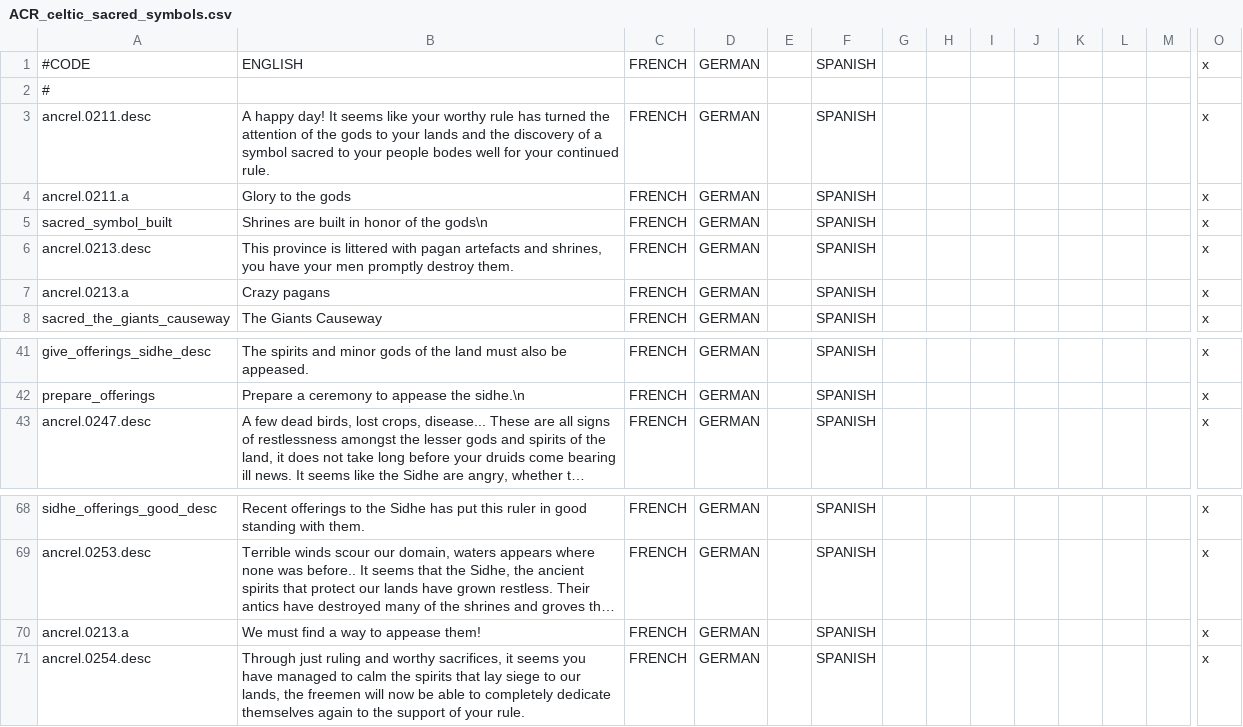
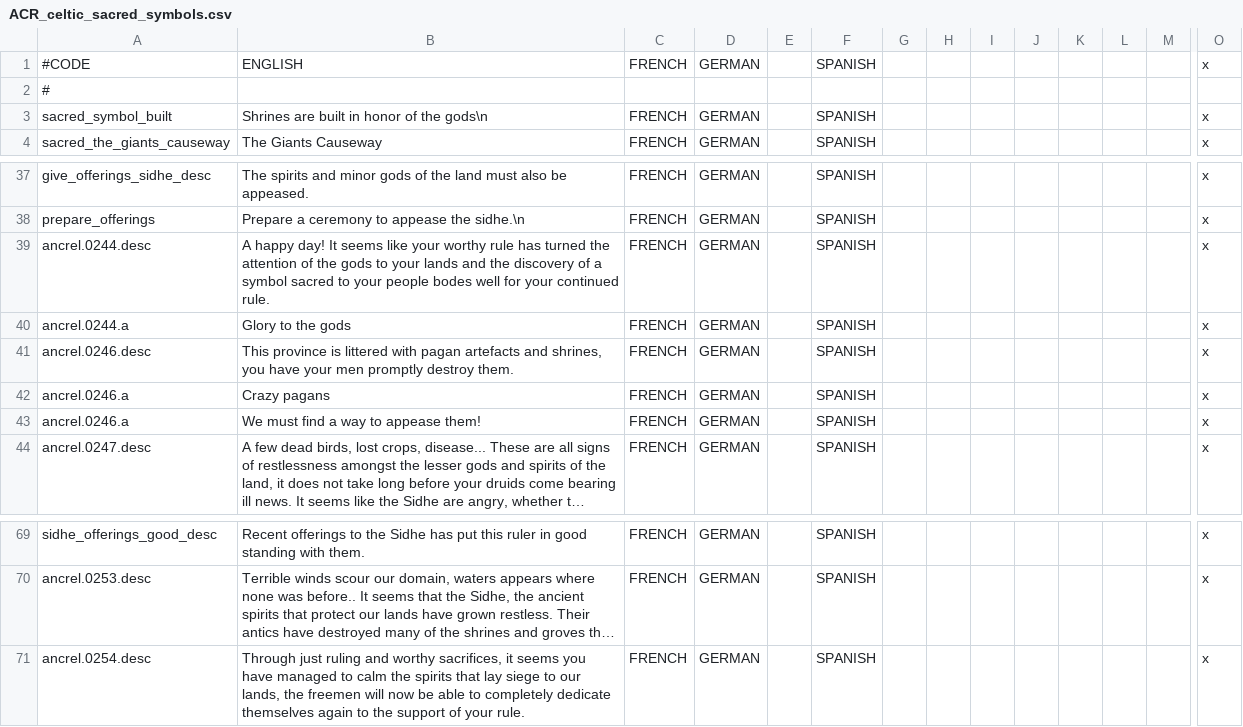
Before and after one commit to Superpat/ancientreligions, a CSV file: AncientReligions/localisation/ACR_celtic_sacred_symbols.csv, drawn as a sheet; only a part is shown, gaps mark what is left out; long unchanged cells end in …; removed rows and columns are numbered as before the commit, all else as after; rows hold the shown columns only; the diff names each change by its address in the sheet, - before the commit and + after, or states it on an @@ line.

Commit message:
fixes event id collision
three sacred symbols events have been given new ids to be adjacent to
the other 7 events from that chain

```diff
--- a/AncientReligions/localisation/ACR_celtic_sacred_symbols.csv
+++ b/AncientReligions/localisation/ACR_celtic_sacred_symbols.csv
-row 3: ancrel.0211.desc | A happy day! It seems like your worthy rule has turned the attention of the gods to your lands and the discovery of a symbol sacred to your people bodes well for your continued rule. | FRENCH | GERMAN |  | SPANISH |  |  |  |  |  |  |  | x
-row 4: ancrel.0211.a | Glory to the gods | FRENCH | GERMAN |  | SPANISH |  |  |  |  |  |  |  | x
-row 6: ancrel.0213.desc | This province is littered with pagan artefacts and shrines, you have your men promptly destroy them. | FRENCH | GERMAN |  | SPANISH |  |  |  |  |  |  |  | x
-row 7: ancrel.0213.a | Crazy pagans | FRENCH | GERMAN |  | SPANISH |  |  |  |  |  |  |  | x
+row 39: ancrel.0244.desc | A happy day! It seems like your worthy rule has turned the attention of the gods to your lands and the discovery of a symbol sacred to your people bodes well for your continued rule. | FRENCH | GERMAN |  | SPANISH |  |  |  |  |  |  |  | x
+row 40: ancrel.0244.a | Glory to the gods | FRENCH | GERMAN |  | SPANISH |  |  |  |  |  |  |  | x
+row 41: ancrel.0246.desc | This province is littered with pagan artefacts and shrines, you have your men promptly destroy them. | FRENCH | GERMAN |  | SPANISH |  |  |  |  |  |  |  | x
+row 42: ancrel.0246.a | Crazy pagans | FRENCH | GERMAN |  | SPANISH |  |  |  |  |  |  |  | x
+row 43: ancrel.0246.a | We must find a way to appease them! | FRENCH | GERMAN |  | SPANISH |  |  |  |  |  |  |  | x
-row 70: ancrel.0213.a | We must find a way to appease them! | FRENCH | GERMAN |  | SPANISH |  |  |  |  |  |  |  | x
```
Also changed, not shown: 1 other file.
